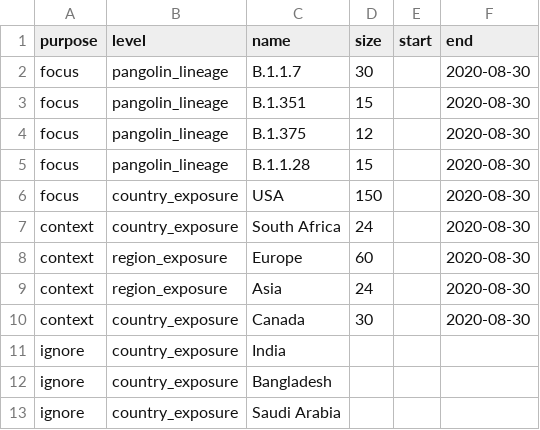
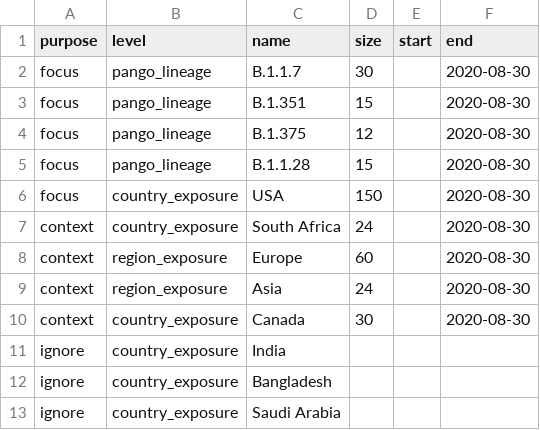
Before and after one commit to rebecca-earnest/ncov, a TSV file: config/subsampling_scheme1.tsv, drawn as a sheet.

```diff
--- a/config/subsampling_scheme1.tsv
+++ b/config/subsampling_scheme1.tsv
@@ -1,6 +1,6 @@
 purpose	level	name	size	start	end
-focus	pangolin_lineage	B.1.1.7	30		2020-08-30
-focus	pangolin_lineage	B.1.351	15		2020-08-30
-focus	pangolin_lineage	B.1.375	12		2020-08-30
-focus	pangolin_lineage	B.1.1.28	15		2020-08-30
+focus	pango_lineage	B.1.1.7	30		2020-08-30
+focus	pango_lineage	B.1.351	15		2020-08-30
+focus	pango_lineage	B.1.375	12		2020-08-30
+focus	pango_lineage	B.1.1.28	15		2020-08-30
 focus	country_exposure	USA	150		2020-08-30
```
Also changed, not shown: config/subsampling_scheme2.tsv, 20 other files.
